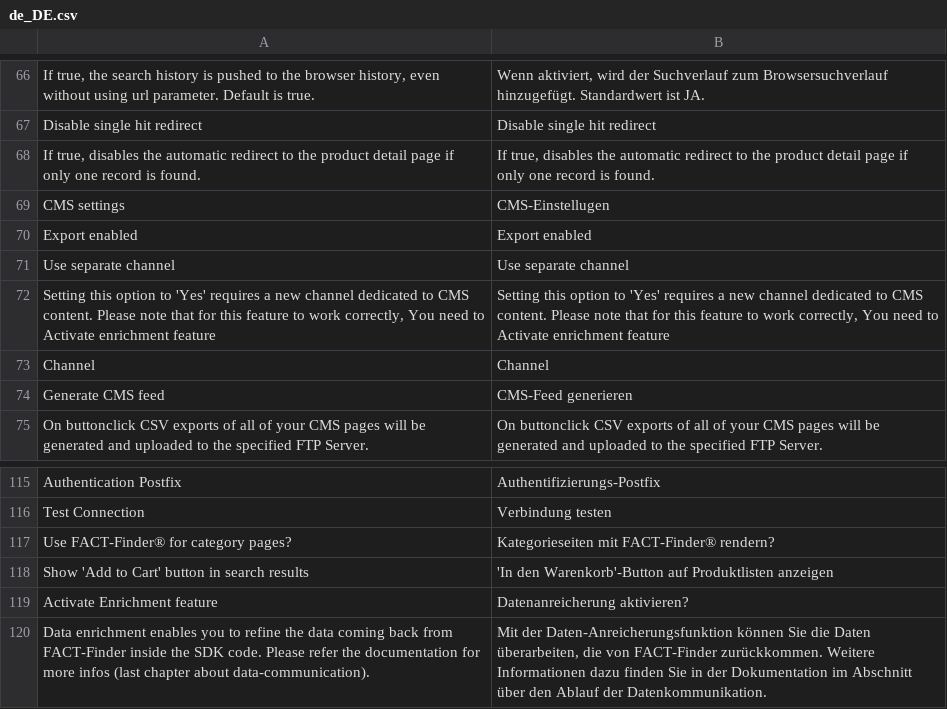
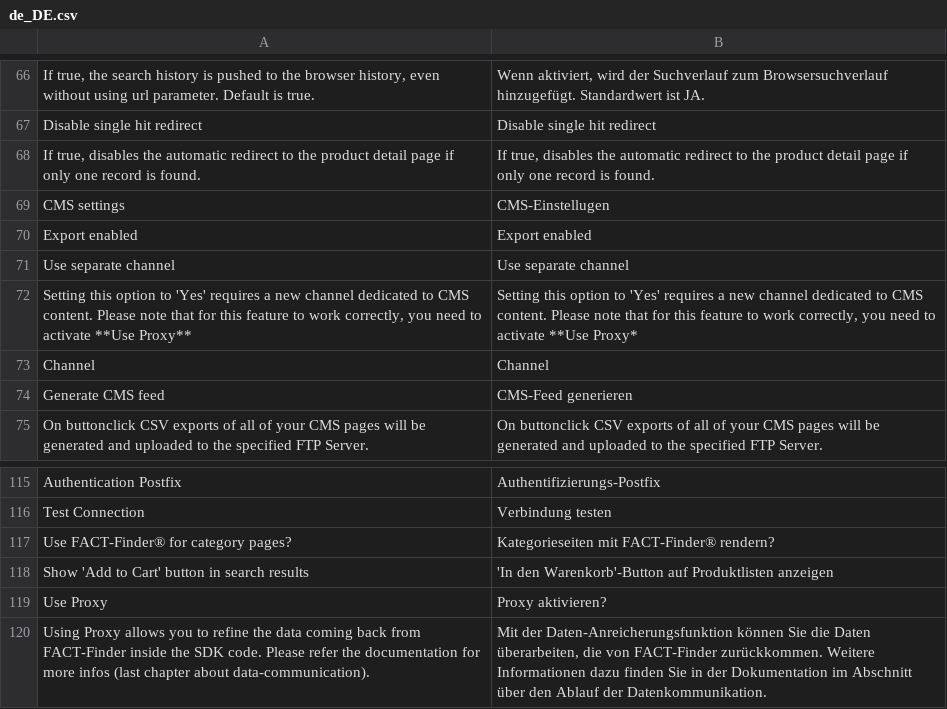
Before and after one commit to FACT-Finder-Web-Components/magento2-module, a CSV file: src/i18n/de_DE.csv, drawn as a sheet; only a part is shown, gaps mark what is left out; removed rows and columns are numbered as before the commit, all else as after; the diff names each change by its address in the sheet, - before the commit and + after, or states it on an @@ line.

Commit message:
FFWEB-1565: Update documentation. Removed "Enrichment feature" in favour of "Proxy"

```diff
--- a/src/i18n/de_DE.csv
+++ b/src/i18n/de_DE.csv
-A72: …work correctly, You need to Activate enrichment feature
+A72: …work correctly, you need to activate **Use Proxy**
-B72: …work correctly, You need to Activate enrichment feature
+B72: …work correctly, you need to activate **Use Proxy*
-row 119: Activate Enrichment feature | Datenanreicherung aktivieren?
+row 119: Use Proxy | Proxy aktivieren?
-A120: Data enrichment enables you to…
+A120: Using Proxy allows you to…
```
Also changed, not shown: 4 other files.
